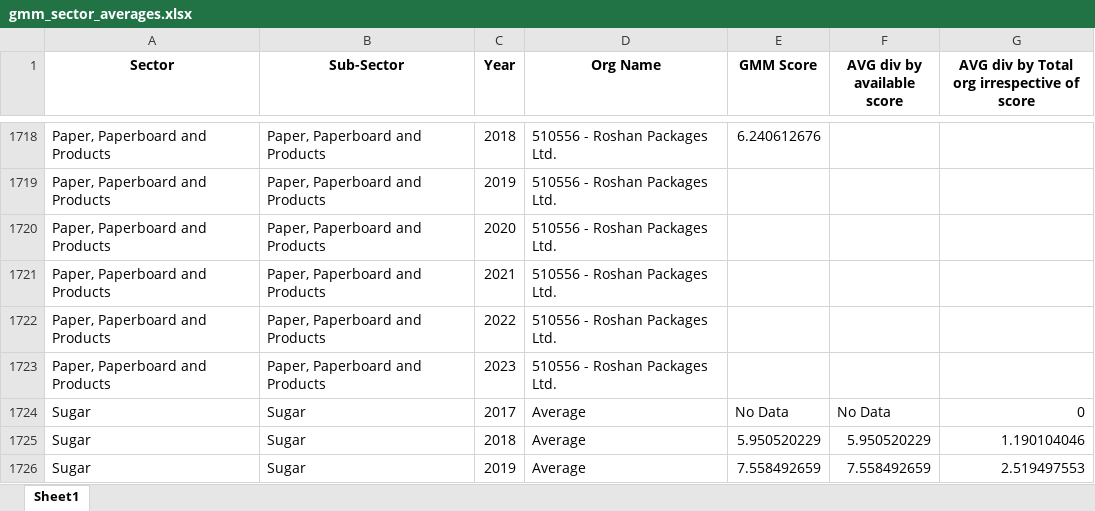
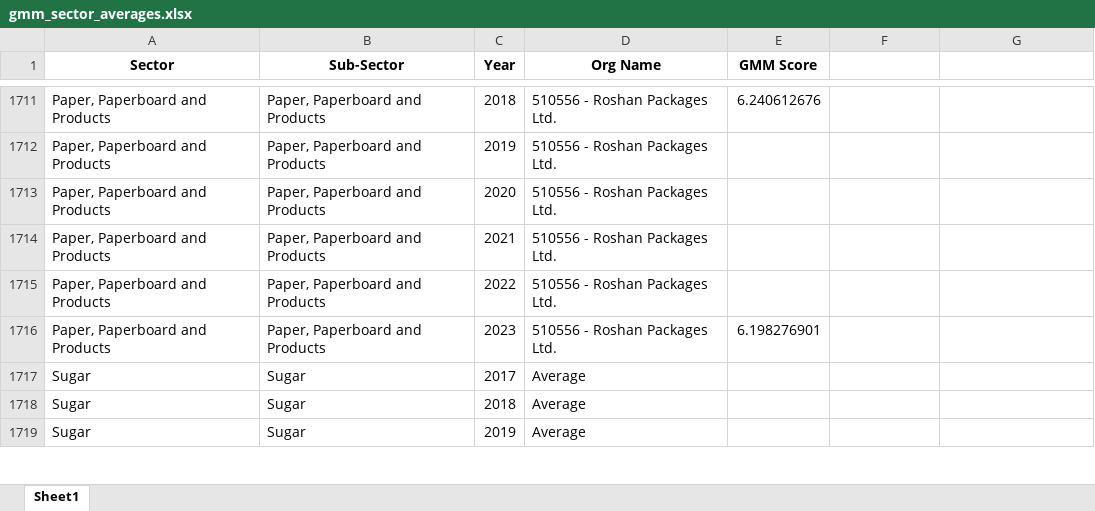
Before and after one commit to GuruGroup-ML-Team/NRPU-Backend, an Excel workbook: Data/gmm_sector_averages.xlsx, sheet Sheet1, drawn as a sheet; only a part is shown, gaps mark what is left out; values as stored, in another font and other column widths than the file's, no borders; addresses are those after the commit; the diff covers the shown part only; the diff names each change by its address in the sheet, - before the commit and + after, or states it on an @@ line.

```diff
--- a/Data/gmm_sector_averages.xlsx (sheet Sheet1)
+++ b/Data/gmm_sector_averages.xlsx (sheet Sheet1)
-F1: AVG div by available score
+F1: (empty)
-G1: AVG div by Total org irrespective of score
+G1: (empty)
-E1716 (GMM Score): (empty)
+E1716 (GMM Score): 6.198276901
-E1717 (GMM Score): No Data
+E1717 (GMM Score): (empty)
-F1717: No Data
+F1717: (empty)
-G1717: 0
+G1717: (empty)
-E1718 (GMM Score): 5.950520229
+E1718 (GMM Score): (empty)
-F1718: 5.950520229
+F1718: (empty)
-G1718: 1.190104046
+G1718: (empty)
-E1719 (GMM Score): 7.558492659
+E1719 (GMM Score): (empty)
-F1719: 7.558492659
+F1719: (empty)
-G1719: 2.519497553
+G1719: (empty)
```
Also changed, not shown: 7 removed rows and 429 edited cells elsewhere in this sheet, Data/Economic_Data.xlsx, Data/gmm.xlsx.
